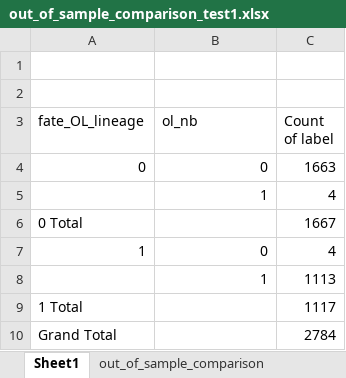
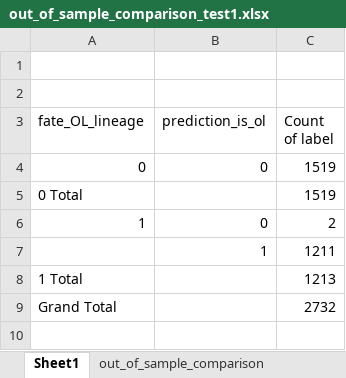
Before and after one commit to Igfbpl1/nsc-vsvz-classification, an Excel workbook: outputs/out_of_sample_comparison_test1.xlsx, sheet Sheet1, drawn as a sheet; values as stored, in another font and other column widths than the file's, no borders; removed rows and columns are numbered as before the commit, all else as after; the diff names each change by its address in the sheet, - before the commit and + after, or states it on an @@ line.

```diff
--- a/outputs/out_of_sample_comparison_test1.xlsx (sheet Sheet1)
+++ b/outputs/out_of_sample_comparison_test1.xlsx (sheet Sheet1)
-B3: ol_nb
+B3: prediction_is_ol
-C4 (Count of label): 1663
+C4 (Count of label): 1519
-row 5:  | 1 | 4
-C5 (Count of label): 1667
+C5 (Count of label): 1519
-C6 (Count of label): 4
+C6 (Count of label): 2
-C7 (Count of label): 1113
+C7 (Count of label): 1211
-C8 (Count of label): 1117
+C8 (Count of label): 1213
-C9 (Count of label): 2784
+C9 (Count of label): 2732
```
Also changed, not shown: sheet out_of_sample_comparison, outputs/out_of_sample_tap_comparison_test2.xlsx, 9 other files.
